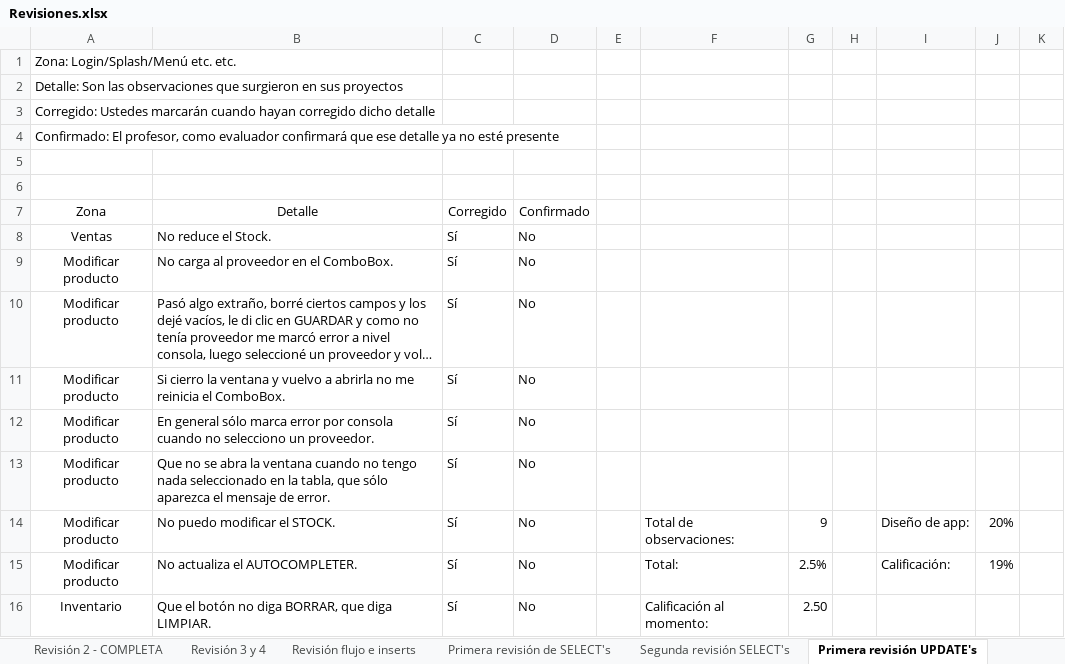
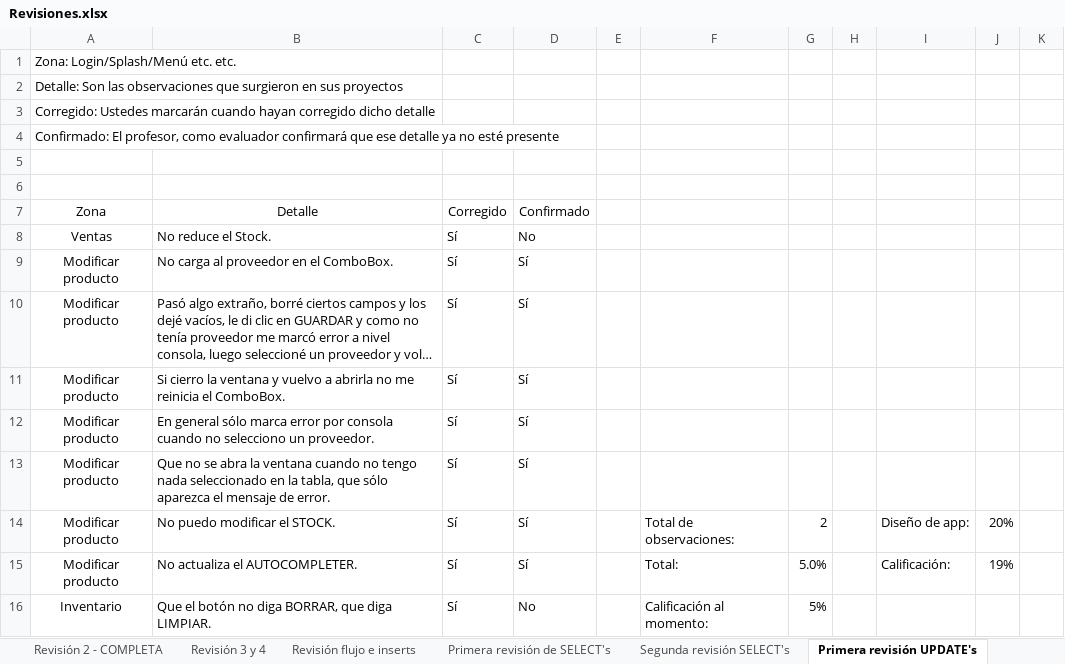
Before and after one commit to erikayareth/ImprentaSoluciones, an Excel workbook: Revisiones/Revisiones.xlsx, sheet Primera revisión UPDATE's, drawn as a sheet; long unchanged cells end in …; values as stored, in another font and other column widths than the file's, no borders; charts and pictures and conditional formats not drawn; the diff names each change by its address in the sheet, - before the commit and + after, or states it on an @@ line.

Commit message:
Revisión
Se realizó la segunda revisión de los UPDATE's.

```diff
--- a/Revisiones/Revisiones.xlsx (sheet Primera revisión UPDATE's)
+++ b/Revisiones/Revisiones.xlsx (sheet Primera revisión UPDATE's)
-D9:D15: No
+D9:D15: Sí
-G14: 9
+G14: 2
-G15: 2.5%
+G15: 5.0%
-G16: 2.50
+G16: 5%
```
Also changed, not shown: sheet Segunda revisión SELECT's, sheet Revisión flujo e inserts, sheet Revisión 3 y 4, other sheet tabs, charts or pictures.
